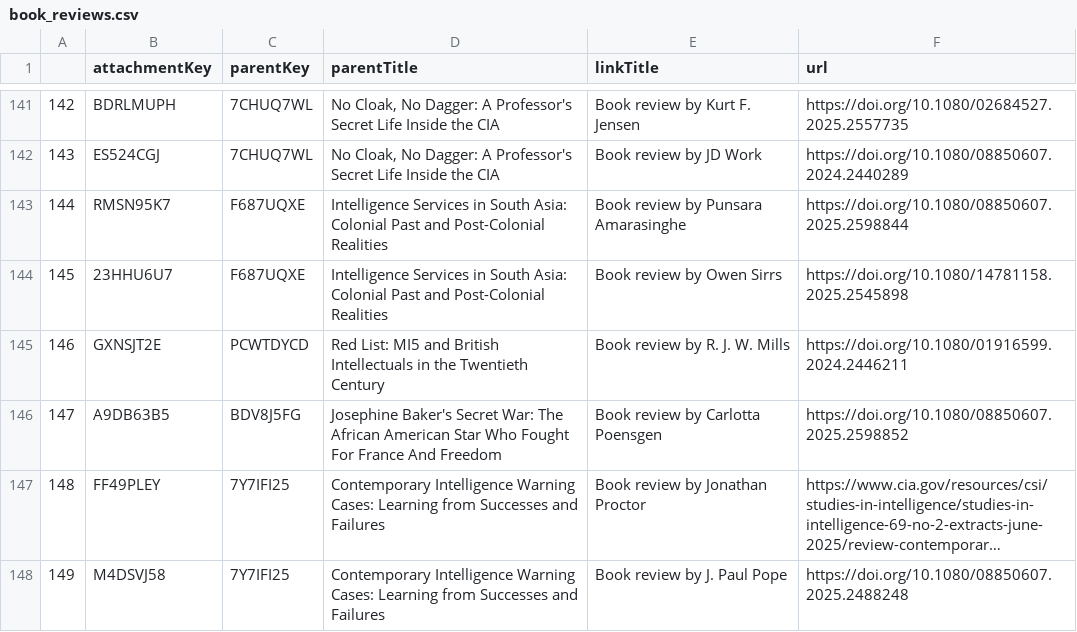
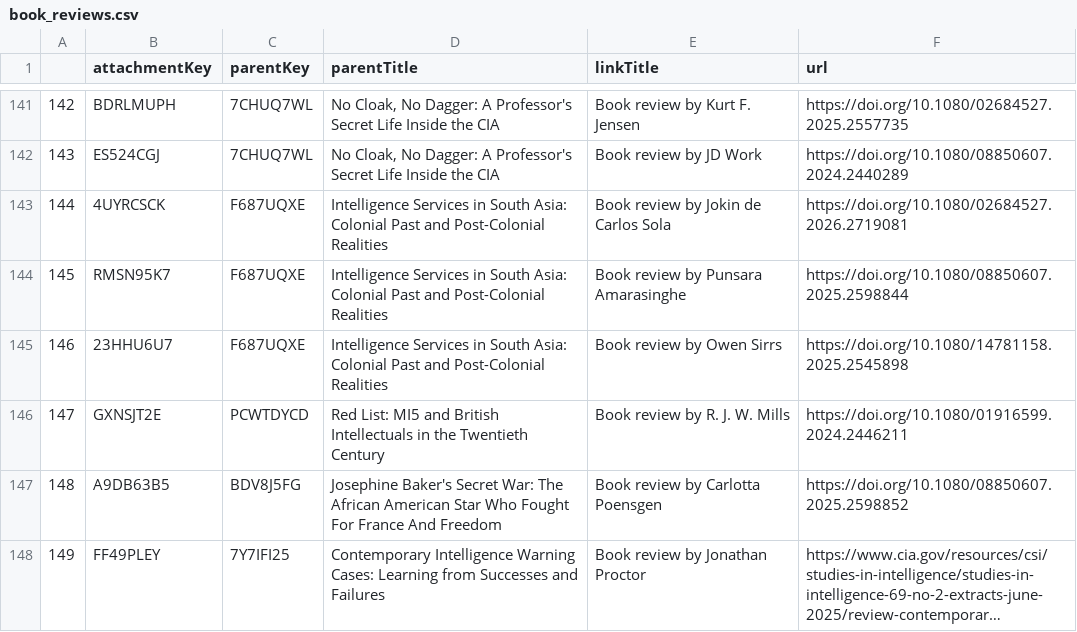
Before and after one commit to yusufaliozkan/clone-zotero-intelligence-bibliography, a CSV file: book_reviews.csv, drawn as a sheet; only a part is shown, gaps mark what is left out; the shorter side is filled out with more unchanged rows; long unchanged cells end in …; addresses are those after the commit; the diff names each change by its address in the sheet, - before the commit and + after, or states it on an @@ line.

```diff
--- a/book_reviews.csv
+++ b/book_reviews.csv
+row 143: 144 | 4UYRCSCK | F687UQXE | Intelligence Services in South Asia: Colonial Past and Post-Colonial Realities | Book review by Jokin de Carlos Sola | https://doi.org/10.1080/02684527.2026.2719081
@@ column A renumbered from row 144 down @@
```
